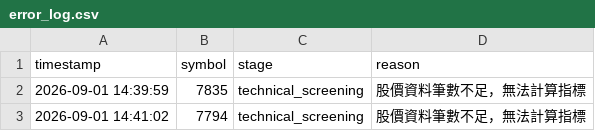
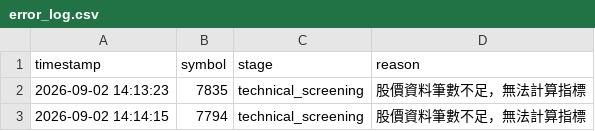
Before and after one commit to ScoppenLin/CandyTWStock, a CSV file: logs/error_log.csv, drawn as a sheet.

```diff
--- a/logs/error_log.csv
+++ b/logs/error_log.csv
@@ -1,3 +1,3 @@
 timestamp,symbol,stage,reason
-2026-09-01 14:39:59,7835,technical_screening,股價資料筆數不足，無法計算指標
-2026-09-01 14:41:02,7794,technical_screening,股價資料筆數不足，無法計算指標
+2026-09-02 14:13:23,7835,technical_screening,股價資料筆數不足，無法計算指標
+2026-09-02 14:14:15,7794,technical_screening,股價資料筆數不足，無法計算指標
```
Also changed, not shown: 6 other files.
